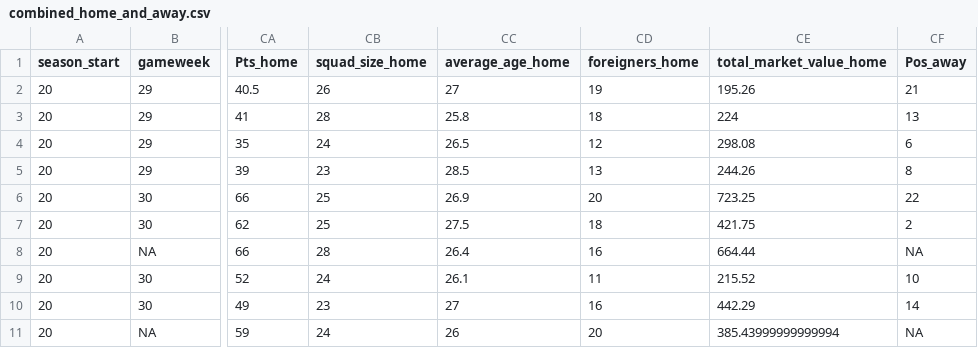
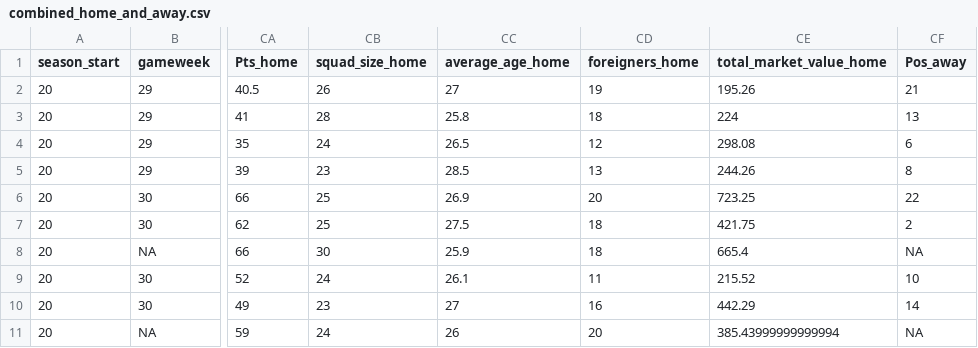
Before and after one commit to Nilafhiosagam/flexdashboard, a CSV file: combined_home_and_away.csv, drawn as a sheet; only a part is shown, gaps mark what is left out; the diff names each change by its address in the sheet, - before the commit and + after, or states it on an @@ line.

```diff
--- a/combined_home_and_away.csv
+++ b/combined_home_and_away.csv
-CB8 (squad_size_home): 28
+CB8 (squad_size_home): 30
-CC8 (average_age_home): 26.4
+CC8 (average_age_home): 25.9
-CD8 (foreigners_home): 16
+CD8 (foreigners_home): 18
-CE8 (total_market_value_home): 664.44
+CE8 (total_market_value_home): 665.4
```
Also changed, not shown: 2 other files.
